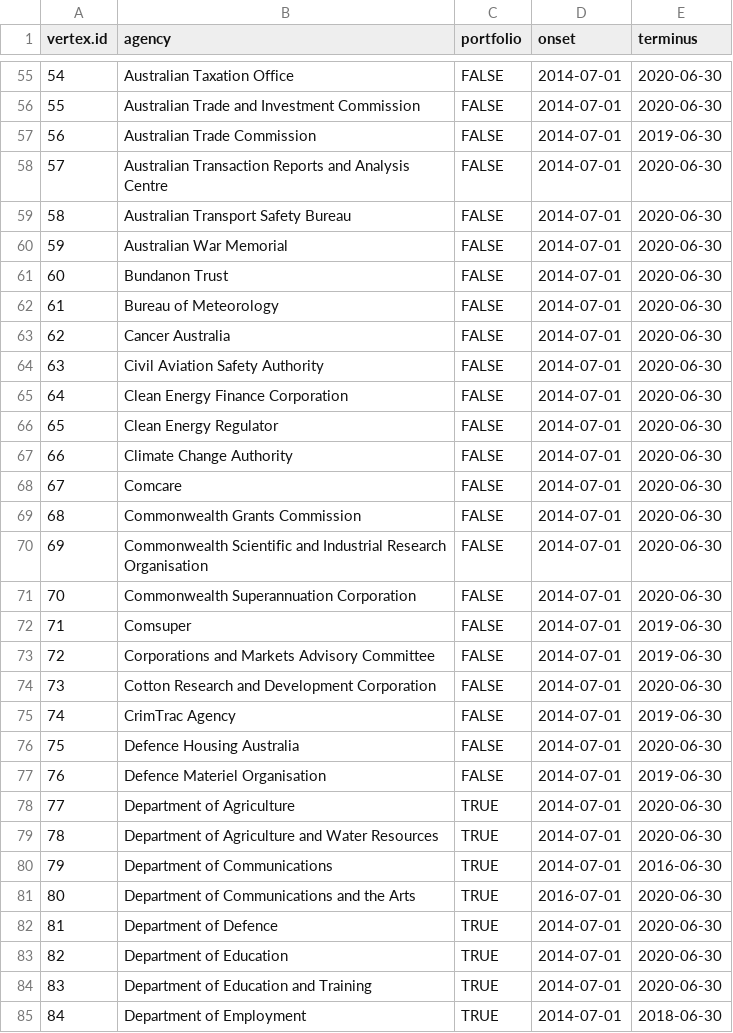
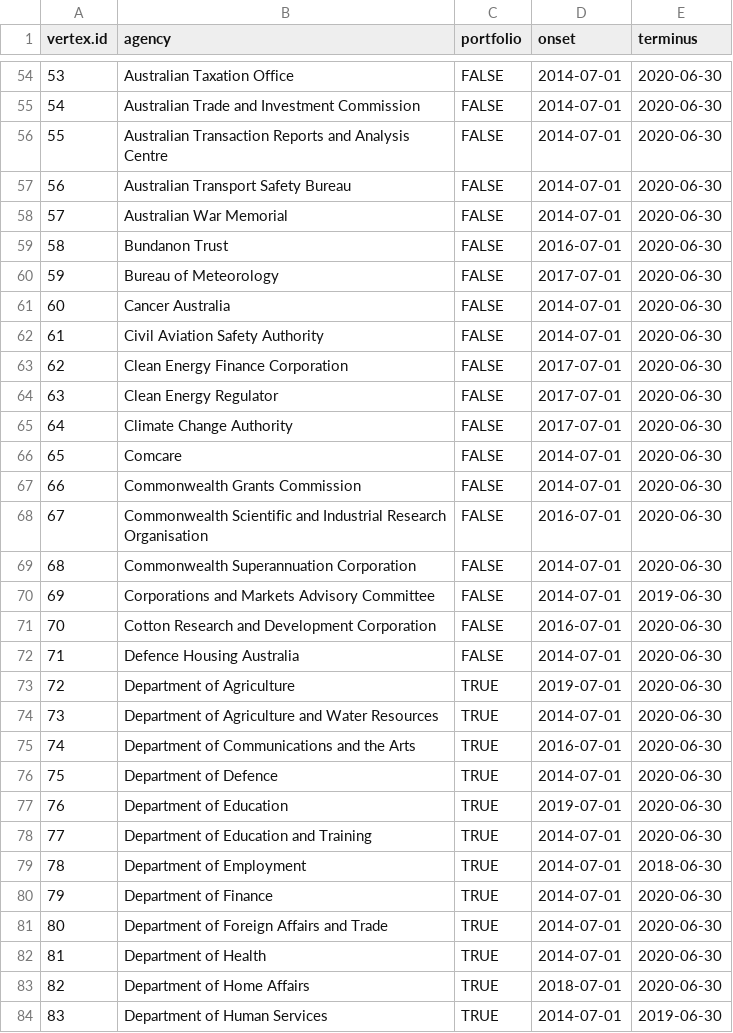
Before and after one commit to aterhorst/data, a CSV file: nodelist.csv, drawn as a sheet; only a part is shown, gaps mark what is left out; the shorter side is filled out with more unchanged rows; removed rows and columns are numbered as before the commit, all else as after; the diff covers the shown part only; the diff names each change by its address in the sheet, - before the commit and + after, or states it on an @@ line.

```diff
--- a/nodelist.csv
+++ b/nodelist.csv
@@ column A (vertex.id) renumbered from row 8 down @@
-row 57: 56 | Australian Trade Commission | FALSE | 2014-07-01 | 2019-06-30
-D59 (onset): 2014-07-01
+D59 (onset): 2016-07-01
-D60 (onset): 2014-07-01
+D60 (onset): 2017-07-01
-D63:D65 (onset): 2014-07-01
+D63:D65 (onset): 2017-07-01
-D68 (onset): 2014-07-01
+D68 (onset): 2016-07-01
-row 72: 71 | Comsuper | FALSE | 2014-07-01 | 2019-06-30
-D71 (onset): 2014-07-01
+D71 (onset): 2016-07-01
-row 75: 74 | CrimTrac Agency | FALSE | 2014-07-01 | 2019-06-30
-row 77: 76 | Defence Materiel Organisation | FALSE | 2014-07-01 | 2019-06-30
-D73 (onset): 2014-07-01
+D73 (onset): 2019-07-01
-row 80: 79 | Department of Communications | TRUE | 2014-07-01 | 2016-06-30
-D77 (onset): 2014-07-01
+D77 (onset): 2019-07-01
```
Also changed, not shown: 1 added row, 17 removed rows and 33 edited cells elsewhere in this file, edgelist.csv.
